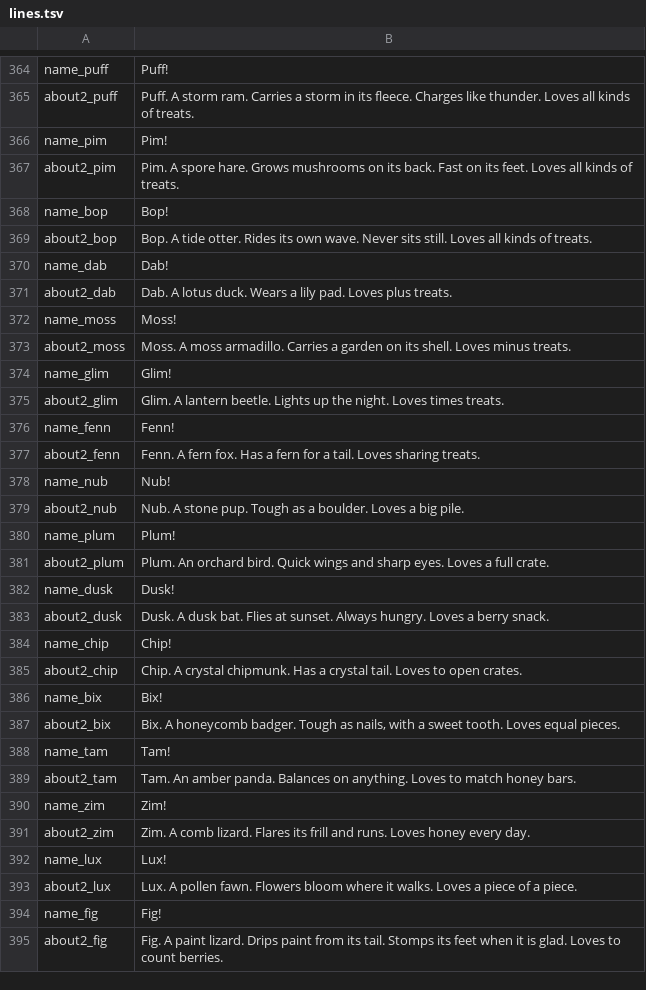
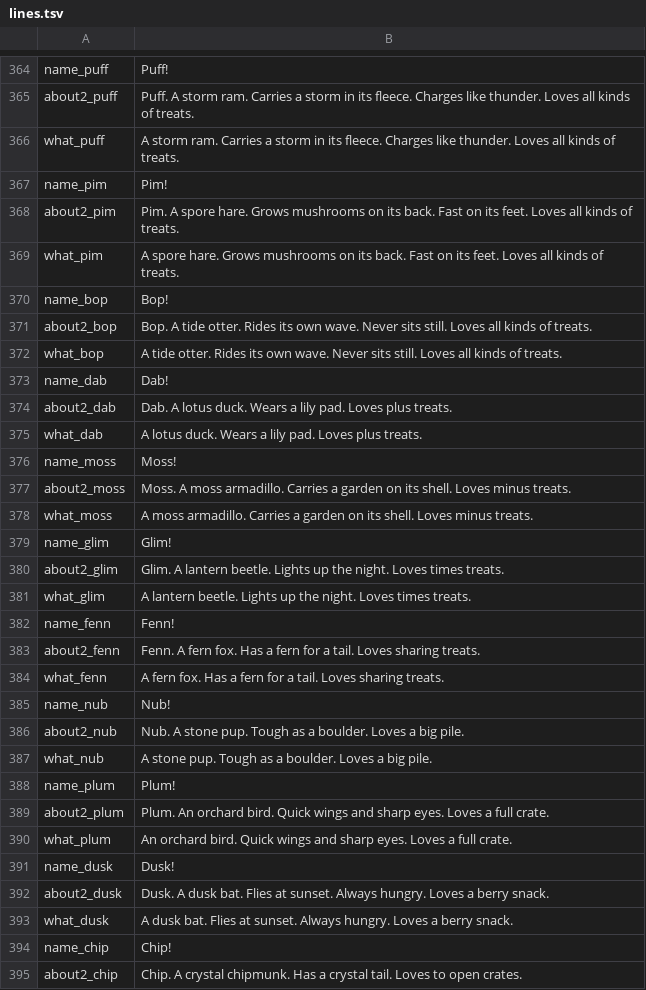
Before and after one commit to TheMarco/monstermath, a TSV file: scripts/voice/lines.tsv, drawn as a sheet; only a part is shown, gaps mark what is left out; the shorter side is filled out with more unchanged rows; the diff covers the shown part only; the diff names each change by its address in the sheet, - before the commit and + after, or states it on an @@ line.

Commit message:
Fixes from children's feedback: names, focus ring, voice cut-off
The voice no longer says a monster's original name after she renamed it.
The blue focus ring shows only during Tab navigation, so typing an answer
no longer draws a box around the monster she clicked last.
A new voice line lets a nearly finished line end and fades a longer one.

```diff
--- a/scripts/voice/lines.tsv
+++ b/scripts/voice/lines.tsv
+row 366: what_puff | A storm ram. Carries a storm in its fleece. Charges like thunder. Loves all kinds of treats.
+row 369: what_pim | A spore hare. Grows mushrooms on its back. Fast on its feet. Loves all kinds of treats.
+row 372: what_bop | A tide otter. Rides its own wave. Never sits still. Loves all kinds of treats.
+row 375: what_dab | A lotus duck. Wears a lily pad. Loves plus treats.
+row 378: what_moss | A moss armadillo. Carries a garden on its shell. Loves minus treats.
+row 381: what_glim | A lantern beetle. Lights up the night. Loves times treats.
+row 384: what_fenn | A fern fox. Has a fern for a tail. Loves sharing treats.
+row 387: what_nub | A stone pup. Tough as a boulder. Loves a big pile.
+row 390: what_plum | An orchard bird. Quick wings and sharp eyes. Loves a full crate.
+row 393: what_dusk | A dusk bat. Flies at sunset. Always hungry. Loves a berry snack.
```
Also changed, not shown: 19 added rows elsewhere in this file, scripts/voice/chunks/chunk-1.tsv, scripts/voice/chunks/chunk-2.tsv, 10 other files.
